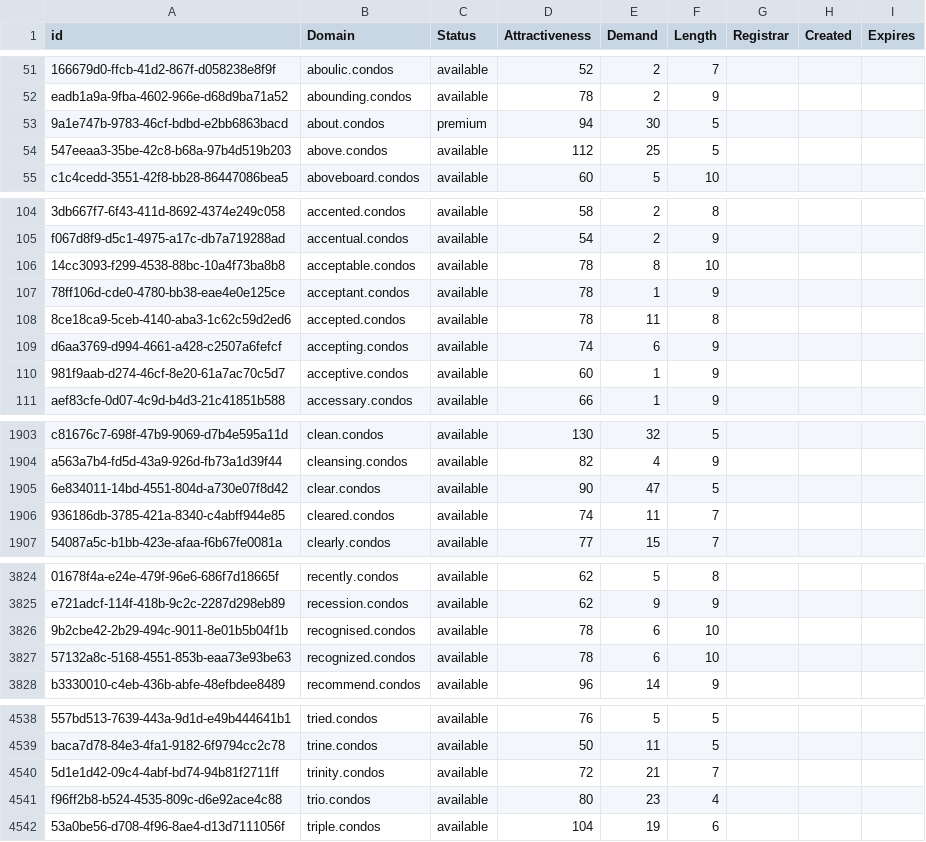
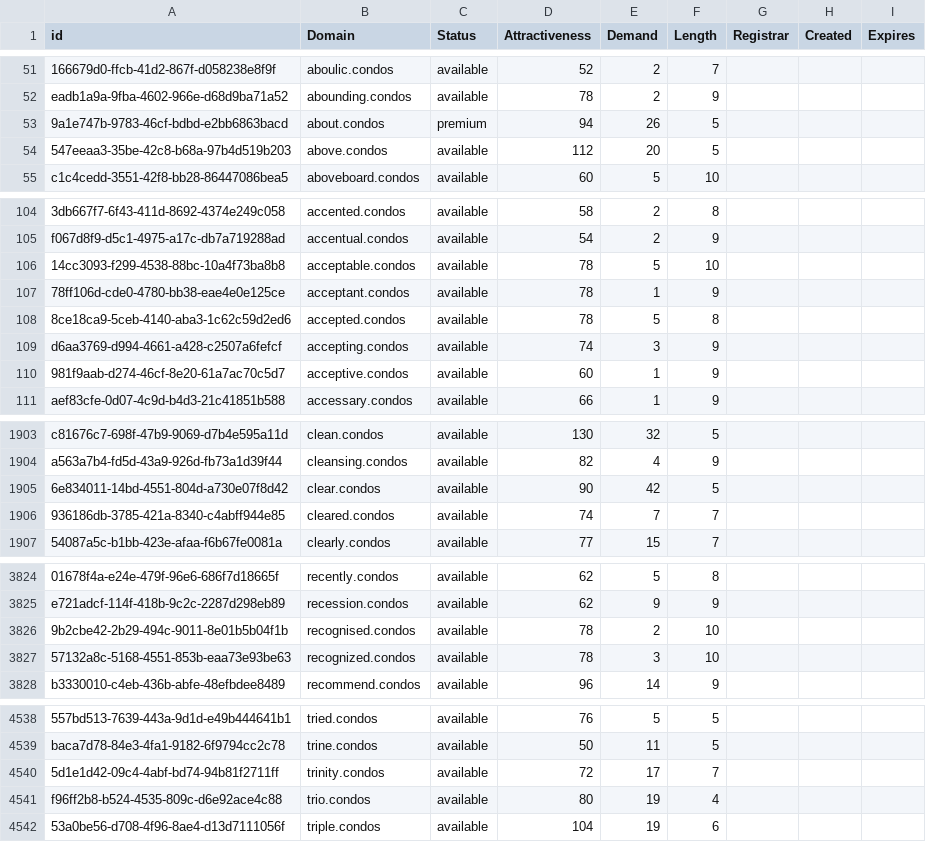
Before and after one commit to UniqueDomains/condos-oneword-domains, a CSV file: condos.csv, drawn as a sheet; only a part is shown, gaps mark what is left out; the diff covers the shown part only; the diff names each change by its address in the sheet, - before the commit and + after, or states it on an @@ line.

```diff
--- a/condos.csv
+++ b/condos.csv
-E53 (Demand): 30
+E53 (Demand): 26
-E54 (Demand): 25
+E54 (Demand): 20
-E106 (Demand): 8
+E106 (Demand): 5
-E108 (Demand): 11
+E108 (Demand): 5
-E109 (Demand): 6
+E109 (Demand): 3
-E1905 (Demand): 47
+E1905 (Demand): 42
-E1906 (Demand): 11
+E1906 (Demand): 7
-E3826 (Demand): 6
+E3826 (Demand): 2
-E3827 (Demand): 6
+E3827 (Demand): 3
-E4540 (Demand): 21
+E4540 (Demand): 17
-E4541 (Demand): 23
+E4541 (Demand): 19
```
Also changed, not shown: 37 edited cells elsewhere in this file, 2 other files.
